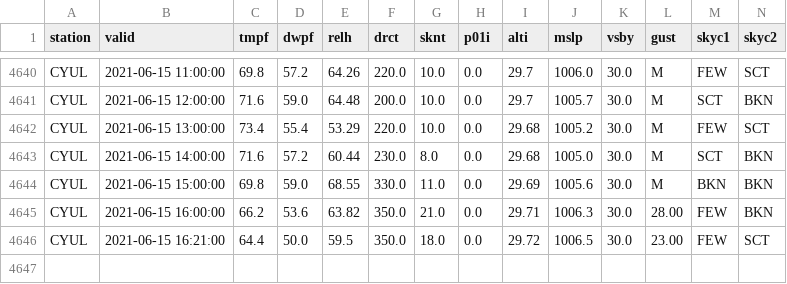
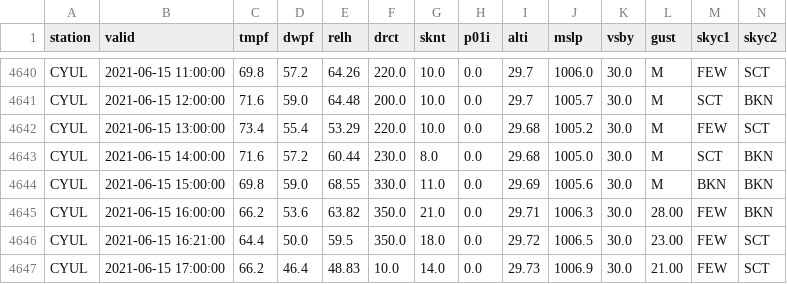
Before and after one commit to drdevinhopkins/210307, a CSV file: data/CYULweather.csv, drawn as a sheet; only a part is shown, gaps mark what is left out; rows hold the shown columns only; the diff names each change by its address in the sheet, - before the commit and + after, or states it on an @@ line.

```diff
--- a/data/CYULweather.csv
+++ b/data/CYULweather.csv
+row 4647: CYUL | 2021-06-15 17:00:00 | 66.2 | 46.4 | 48.83 | 10.0 | 14.0 | 0.0 | 29.73 | 1006.9 | 30.0 | 21.00 | FEW | SCT
```
Also changed, not shown: 1 other file.
